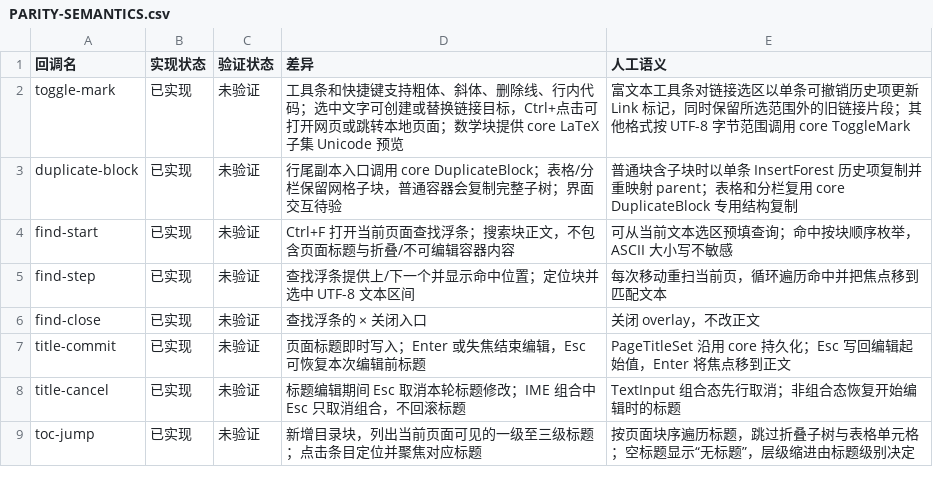
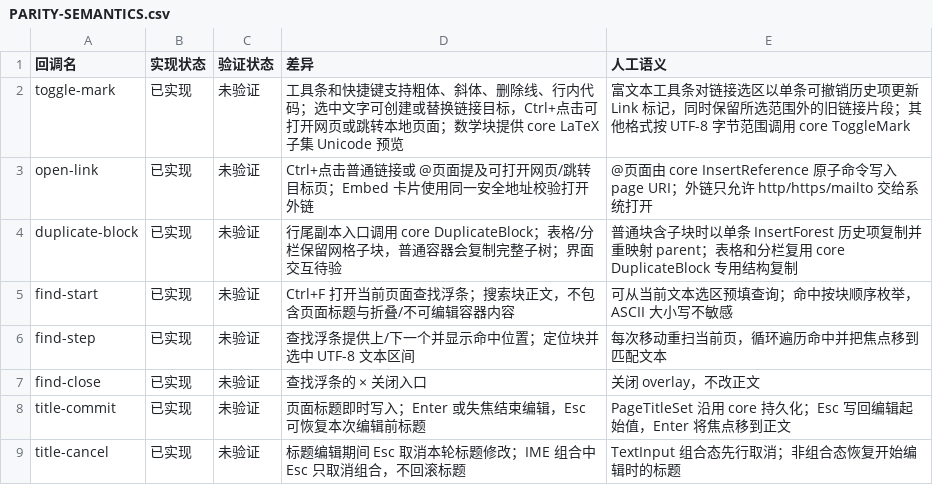
Before and after one commit to PT123123/quire-gpui, a CSV file: docs/PARITY-SEMANTICS.csv, drawn as a sheet; only a part is shown; the shorter side is filled out with more unchanged rows.

```diff
--- a/docs/PARITY-SEMANTICS.csv
+++ b/docs/PARITY-SEMANTICS.csv
@@ -2,2 +2,3 @@
 "toggle-mark","已实现","未验证","工具条和快捷键支持粗体、斜体、删除线、行内代码；选中文字可创建或替换链接目标，Ctrl+点击可打开网页或跳转本地页面；数学块提供 core LaTeX 子集 Unicode 预览","富文本工具条对链接选区以单条可撤销历史项更新 Link 标记，同时保留所选范围外的旧链接片段；其他格式按 UTF-8 字节范围调用 core ToggleMark"
+"open-link","已实现","未验证","Ctrl+点击普通链接或 @页面提及可打开网页/跳转目标页；Embed 卡片使用同一安全地址校验打开外链","@页面由 core InsertReference 原子命令写入 page URI；外链只允许 http/https/mailto 交给系统打开"
 "duplicate-block","已实现","未验证","行尾副本入口调用 core DuplicateBlock；表格/分栏保留网格子块，普通容器会复制完整子树；界面交互待验","普通块含子块时以单条 InsertForest 历史项复制并重映射 parent；表格和分栏复用 core DuplicateBlock 专用结构复制"
```
Also changed, not shown: docs/PARITY.csv, 4 other files.
